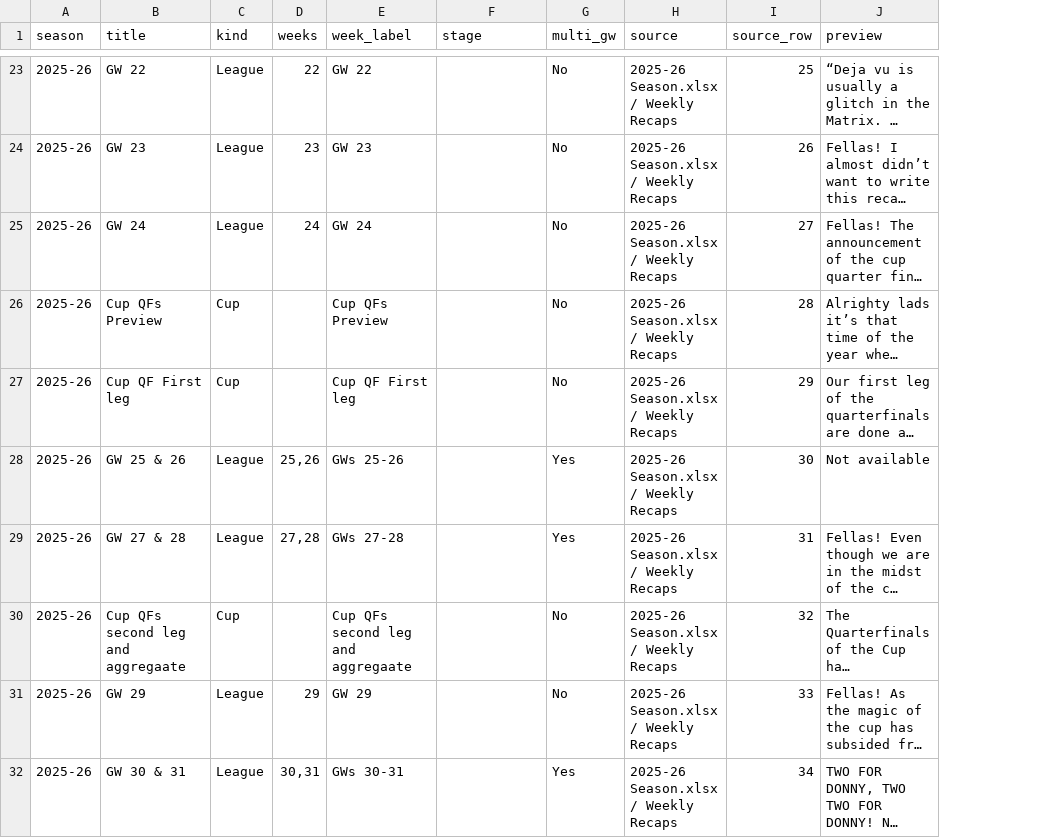
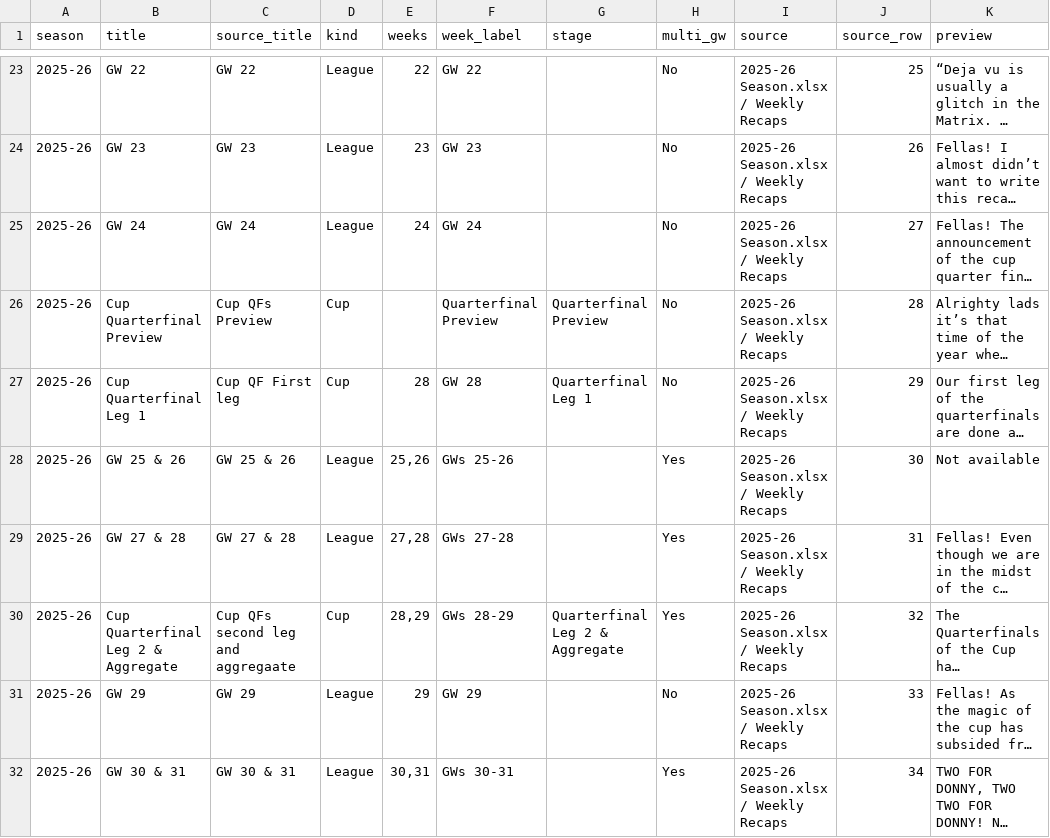
Before and after one commit to rdonlan/draft-fpl, a CSV file: data/analysis/recaps/recaps.csv, drawn as a sheet; only a part is shown, gaps mark what is left out; long unchanged cells end in …; addresses are those after the commit; the diff covers the shown part only; the diff names each change by its address in the sheet, - before the commit and + after, or states it on an @@ line.

```diff
--- a/data/analysis/recaps/recaps.csv
+++ b/data/analysis/recaps/recaps.csv
+column C (source_title), rows 23-32: GW 22 | GW 23 | GW 24 | Cup QFs Preview | Cup QF First leg | GW 25 & 26 | GW 27 & 28 | Cup QFs second leg and aggregaate | GW 29 | GW 30 & 31
-B26 (title): Cup QFs Preview
+B26 (title): Cup Quarterfinal Preview
-F26 (week_label): Cup QFs Preview
+F26 (week_label): Quarterfinal Preview
-G26 (stage): (empty)
+G26 (stage): Quarterfinal Preview
-B27 (title): Cup QF First leg
+B27 (title): Cup Quarterfinal Leg 1
-E27 (weeks): (empty)
+E27 (weeks): 28
-F27 (week_label): Cup QF First leg
+F27 (week_label): GW 28
-G27 (stage): (empty)
+G27 (stage): Quarterfinal Leg 1
-B30 (title): Cup QFs second leg and aggregaate
+B30 (title): Cup Quarterfinal Leg 2 & Aggregate
-E30 (weeks): (empty)
+E30 (weeks): 28,29
-F30 (week_label): Cup QFs second leg and aggregaate
+F30 (week_label): GWs 28-29
-G30 (stage): (empty)
+G30 (stage): Quarterfinal Leg 2 & Aggregate
-H30 (multi_gw): No
+H30 (multi_gw): Yes
```
Also changed, not shown: 52 edited cells elsewhere in this file, 2 other files.
